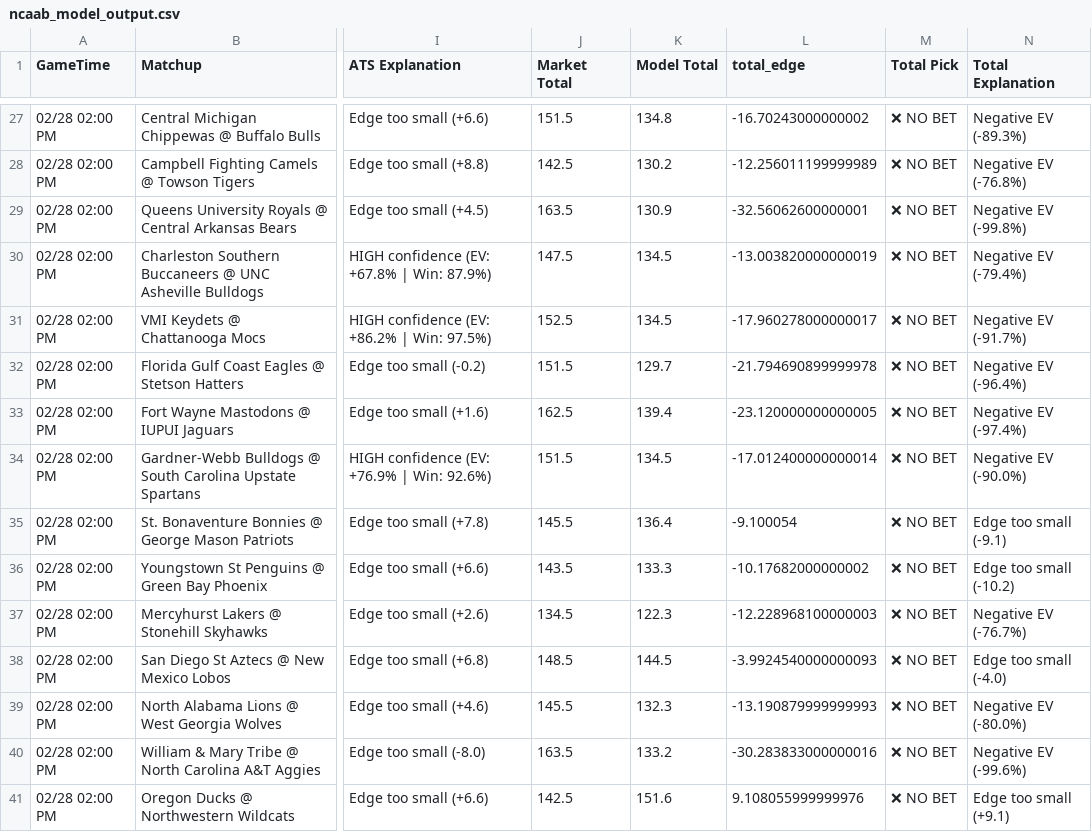
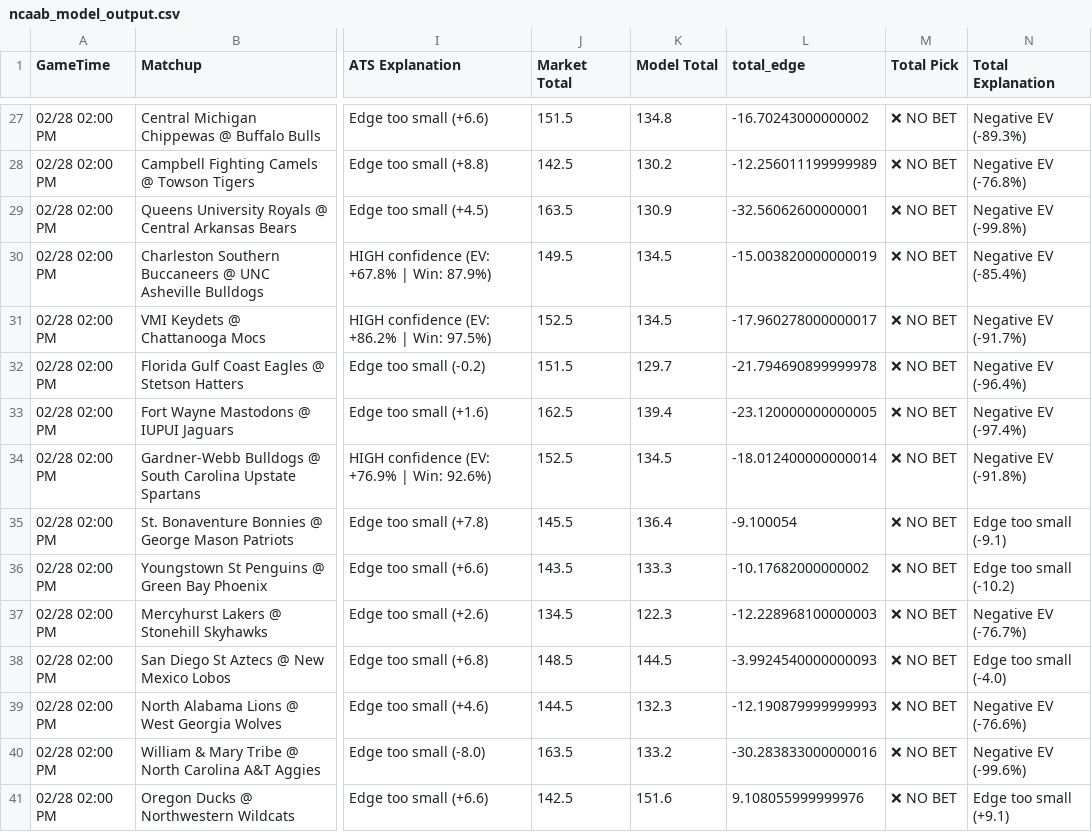
Before and after one commit to BangLetsGetIt/NBA-NCAA-Betting-Models, a CSV file: ncaa/ncaab_model_output.csv, drawn as a sheet; only a part is shown, gaps mark what is left out; the diff covers the shown part only; the diff names each change by its address in the sheet, - before the commit and + after, or states it on an @@ line.

```diff
--- a/ncaa/ncaab_model_output.csv
+++ b/ncaa/ncaab_model_output.csv
-J30 (Market Total): 147.5
+J30 (Market Total): 149.5
-L30 (total_edge): -13.003820000000019
+L30 (total_edge): -15.003820000000019
-N30 (Total Explanation): Negative EV (-79.4%)
+N30 (Total Explanation): Negative EV (-85.4%)
-J34 (Market Total): 151.5
+J34 (Market Total): 152.5
-L34 (total_edge): -17.012400000000014
+L34 (total_edge): -18.012400000000014
-N34 (Total Explanation): Negative EV (-90.0%)
+N34 (Total Explanation): Negative EV (-91.8%)
-J39 (Market Total): 145.5
+J39 (Market Total): 144.5
-L39 (total_edge): -13.190879999999993
+L39 (total_edge): -12.190879999999993
-N39 (Total Explanation): Negative EV (-80.0%)
+N39 (Total Explanation): Negative EV (-76.6%)
```
Also changed, not shown: 27 edited cells elsewhere in this file, 8 other files.
